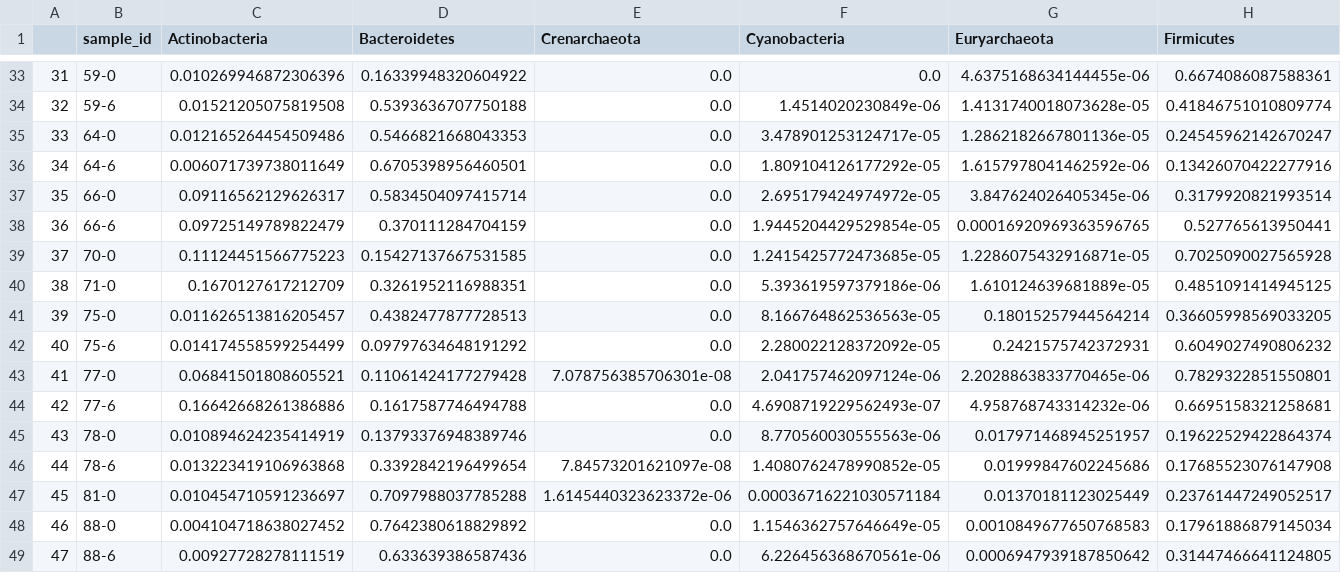
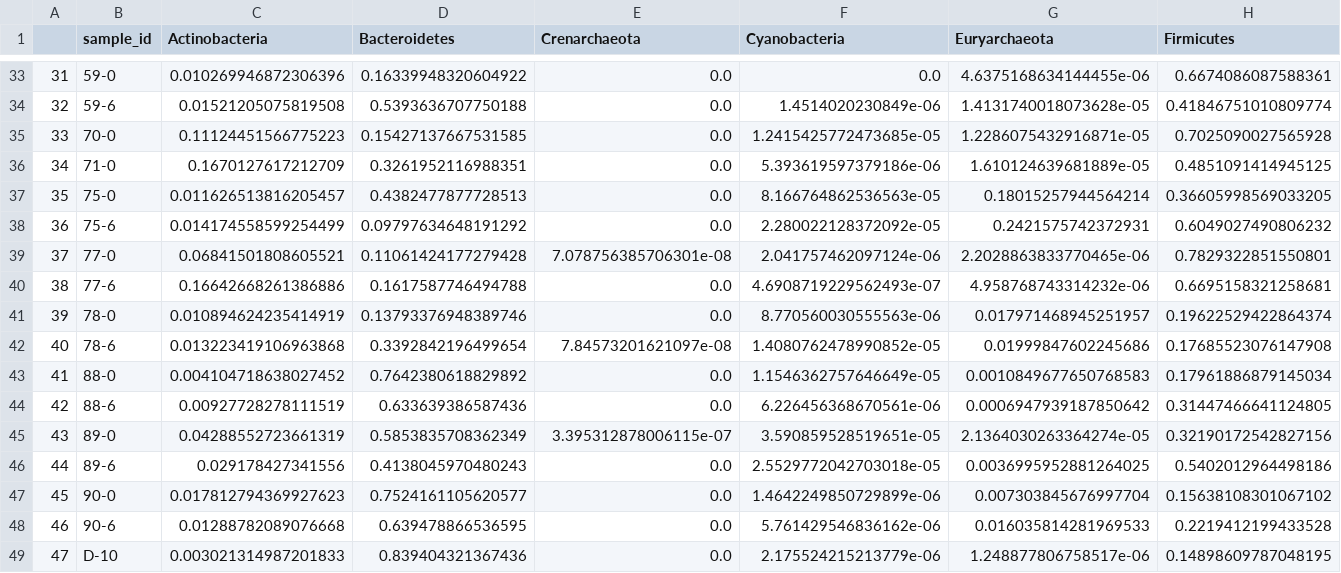
Before and after one commit to urtecholabucsd/FMT, a CSV file: supp_figure_s2/data/supp_2B.csv, drawn as a sheet; only a part is shown, gaps mark what is left out; the shorter side is filled out with more unchanged rows; removed rows and columns are numbered as before the commit, all else as after; rows hold the shown columns only; the diff names each change by its address in the sheet, - before the commit and + after, or states it on an @@ line.

```diff
--- a/supp_figure_s2/data/supp_2B.csv
+++ b/supp_figure_s2/data/supp_2B.csv
-row 35: 33 | 64-0 | 0.012165264454509486 | 0.5466821668043353 | 0.0 | 3.478901253124717e-05 | 1.2862182667801136e-05 | 0.24545962142670247
-row 36: 34 | 64-6 | 0.006071739738011649 | 0.6705398956460501 | 0.0 | 1.809104126177292e-05 | 1.6157978041462592e-06 | 0.13426070422277916
-row 37: 35 | 66-0 | 0.09116562129626317 | 0.5834504097415714 | 0.0 | 2.695179424974972e-05 | 3.847624026405345e-06 | 0.3179920821993514
-row 38: 36 | 66-6 | 0.09725149789822479 | 0.370111284704159 | 0.0 | 1.9445204429529854e-05 | 0.00016920969363596765 | 0.527765613950441
@@ column A renumbered from row 35 down @@
-row 47: 45 | 81-0 | 0.010454710591236697 | 0.7097988037785288 | 1.6145440323623372e-06 | 0.00036716221030571184 | 0.01370181123025449 | 0.23761447249052517
```
Also changed, not shown: supp_figure_s2/data/supp_2C.csv.
